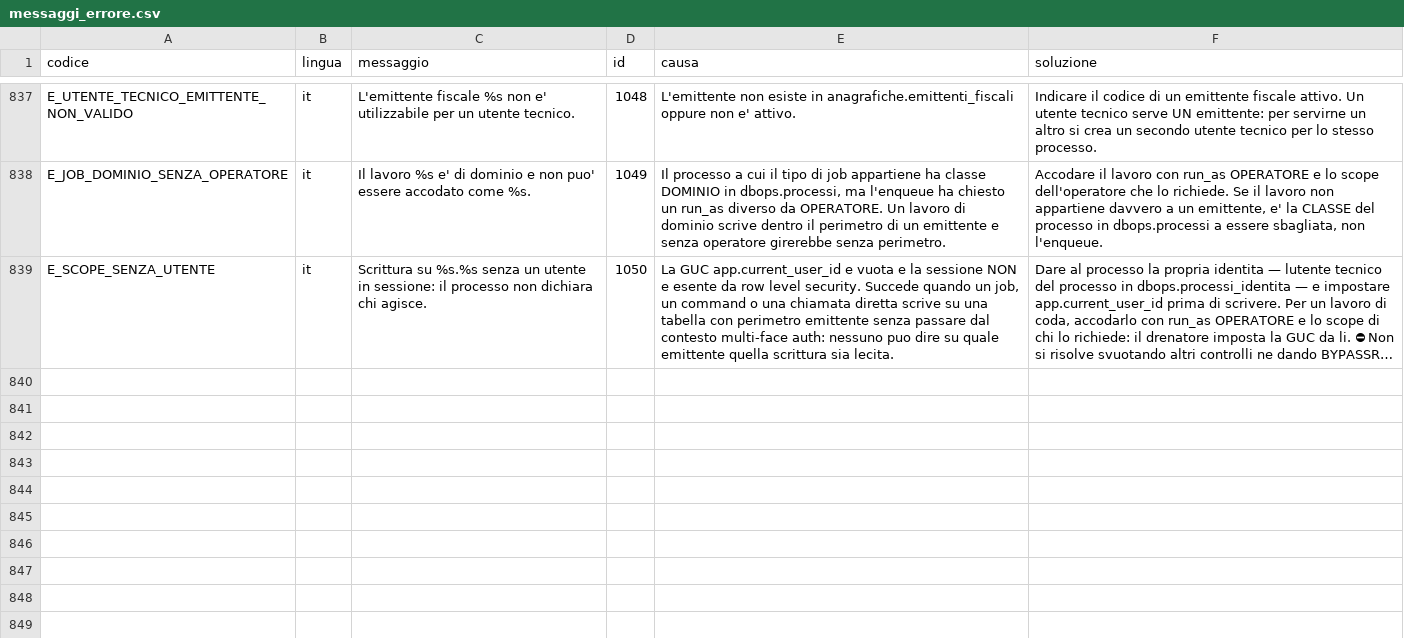
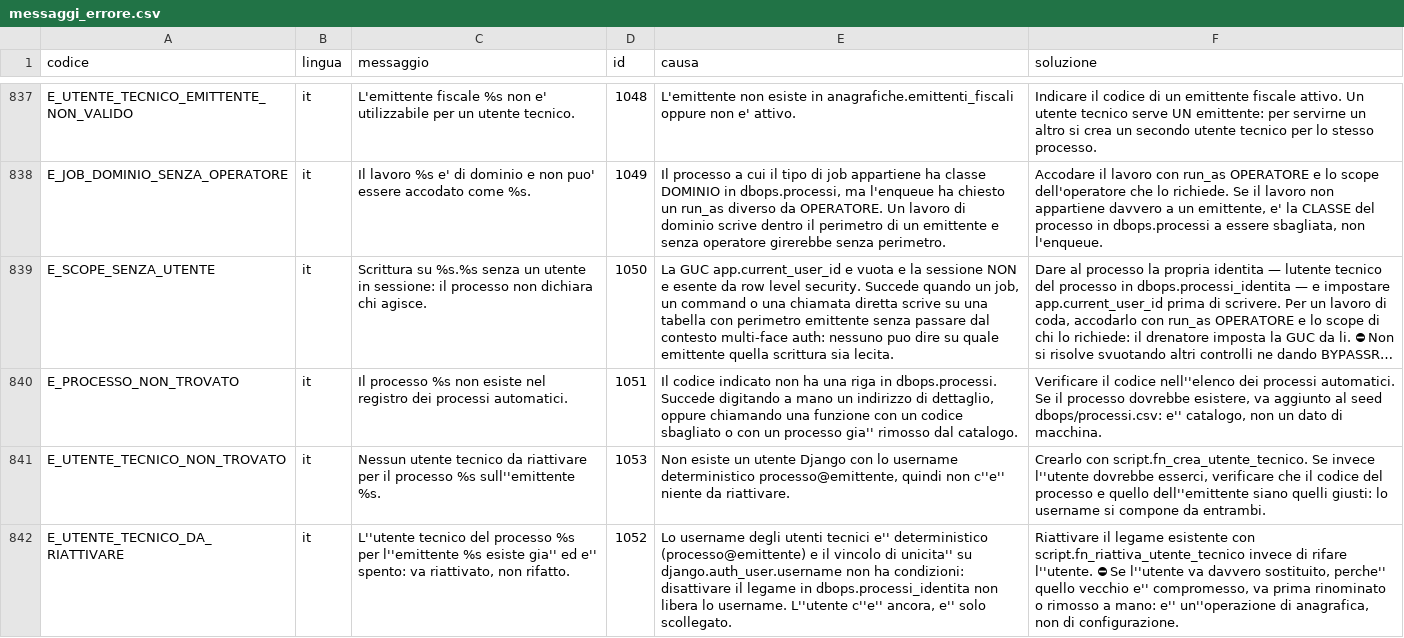
Before and after one commit to Tito-it/ZeroErp, a CSV file: db/changelog/migrations_v2/80_data/sql/config/messaggi_errore.csv, drawn as a sheet; only a part is shown, gaps mark what is left out; long unchanged cells end in …; the diff names each change by its address in the sheet, - before the commit and + after, or states it on an @@ line.

```diff
--- a/db/changelog/migrations_v2/80_data/sql/config/messaggi_errore.csv
+++ b/db/changelog/migrations_v2/80_data/sql/config/messaggi_errore.csv
+row 840: E_PROCESSO_NON_TROVATO | it | Il processo %s non esiste nel registro dei processi automatici. | 1051 | Il codice indicato non ha una riga in dbops.processi. Succede digitando a mano un indirizzo di dettaglio, oppure chiamando una funzione con un codice sbagliato o con un processo gia'' rimosso dal catalogo. | Verificare il codice nell''elenco dei processi automatici. Se il processo dovrebbe esistere, va aggiunto al seed dbops/processi.csv: e'' catalogo, non un dato di macchina.
+row 841: E_UTENTE_TECNICO_NON_TROVATO | it | Nessun utente tecnico da riattivare per il processo %s sull''emittente %s. | 1053 | Non esiste un utente Django con lo username deterministico processo@emittente, quindi non c''e'' niente da riattivare. | Crearlo con script.fn_crea_utente_tecnico. Se invece l''utente dovrebbe esserci, verificare che il codice del processo e quello dell''emittente siano quelli giusti: lo username si compone da entrambi.
+row 842: E_UTENTE_TECNICO_DA_RIATTIVARE | it | L''utente tecnico del processo %s per l''emittente %s esiste gia'' ed e'' spento: va riattivato, non rifatto. | 1052 | Lo username degli utenti tecnici e'' deterministico (processo@emittente) e il vincolo di unicita'' su django.auth_user.username non ha condizioni: disattivare il legame in dbops.processi_identita non libera lo username. L''utente c''e'' ancora, e'' solo scollegato. | Riattivare il legame esistente con script.fn_riattiva_utente_tecnico invece di rifare l''utente. ⛔ Se l''utente va davvero sostituito, perche'' quello vecchio e'' compromesso, va prima rinominato o rimosso a mano: e'' un''operazione di anagrafica, non di configurazione.
```
Also changed, not shown: db/changelog/migrations_v2/80_data/sql/config/codici_errore.csv, db/changelog/migrations_v2/80_data/sql/dbops/coda_lavori_tipi.csv, 57 other files.
